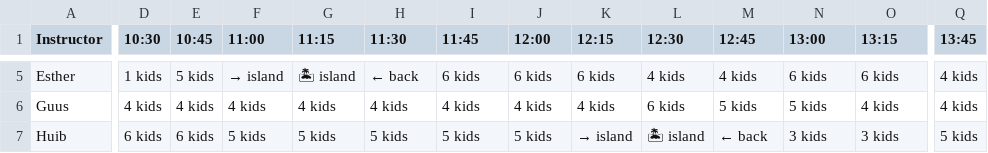
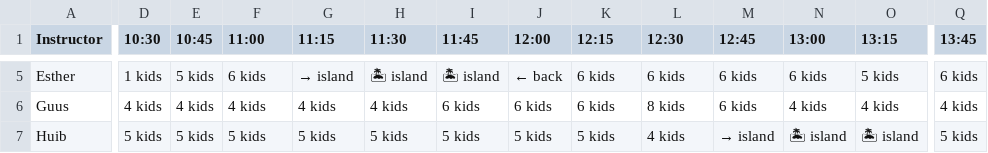
Before and after one commit to AAperghis/garijp-coachteam-backend, a CSV file: schedule_instructor_timeline.csv, drawn as a sheet; only a part is shown, gaps mark what is left out; the diff covers the shown part only; the diff names each change by its address in the sheet, - before the commit and + after, or states it on an @@ line.

```diff
--- a/schedule_instructor_timeline.csv
+++ b/schedule_instructor_timeline.csv
-F5 (11:00): → island
+F5 (11:00): 6 kids
-G5 (11:15): 🏝 island
+G5 (11:15): → island
-H5 (11:30): ← back
+H5 (11:30): 🏝 island
-I5 (11:45): 6 kids
+I5 (11:45): 🏝 island
-J5 (12:00): 6 kids
+J5 (12:00): ← back
-L5 (12:30): 4 kids
+L5 (12:30): 6 kids
-M5 (12:45): 4 kids
+M5 (12:45): 6 kids
-O5 (13:15): 6 kids
+O5 (13:15): 5 kids
-Q5 (13:45): 4 kids
+Q5 (13:45): 6 kids
-I6 (11:45): 4 kids
+I6 (11:45): 6 kids
-J6 (12:00): 4 kids
+J6 (12:00): 6 kids
-K6 (12:15): 4 kids
+K6 (12:15): 6 kids
-L6 (12:30): 6 kids
+L6 (12:30): 8 kids
-M6 (12:45): 5 kids
+M6 (12:45): 6 kids
-N6 (13:00): 5 kids
+N6 (13:00): 4 kids
-D7 (10:30): 6 kids
+D7 (10:30): 5 kids
-E7 (10:45): 6 kids
+E7 (10:45): 5 kids
-K7 (12:15): → island
+K7 (12:15): 5 kids
-L7 (12:30): 🏝 island
+L7 (12:30): 4 kids
-M7 (12:45): ← back
+M7 (12:45): → island
-N7 (13:00): 3 kids
+N7 (13:00): 🏝 island
-O7 (13:15): 3 kids
+O7 (13:15): 🏝 island
```
Also changed, not shown: 154 edited cells elsewhere in this file, schedule_banana_schedule.csv, schedule_full_assignments.csv, 7 other files.
